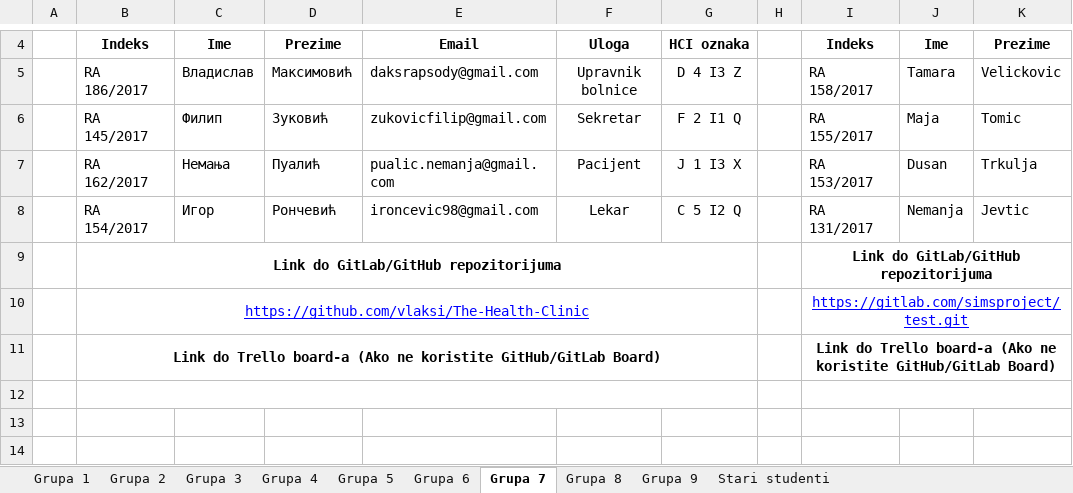
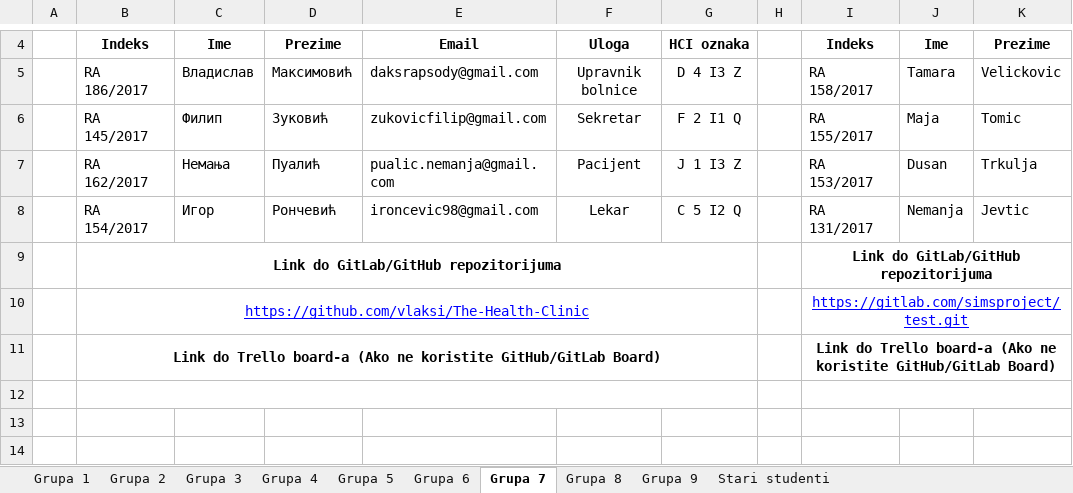
Before and after one commit to FTN-E2-materials/Interakcija-covek-racunar-HCI, an Excel workbook: projekat/zadaci/Evidencija timova E2 - SIMS - 2019_2020.xlsx, sheet Grupa 7, drawn as a sheet; only a part is shown, gaps mark what is left out; values as stored, in another font and other column widths than the file's, no borders; charts and pictures not drawn; the diff names each change by its address in the sheet, - before the commit and + after, or states it on an @@ line.

```diff
--- a/projekat/zadaci/Evidencija timova E2 - SIMS - 2019_2020.xlsx (sheet Grupa 7)
+++ b/projekat/zadaci/Evidencija timova E2 - SIMS - 2019_2020.xlsx (sheet Grupa 7)
-G7: J 1 I3 X
+G7: J 1 I3 Z
```
Also changed, not shown: charts or pictures, 8 other files.
